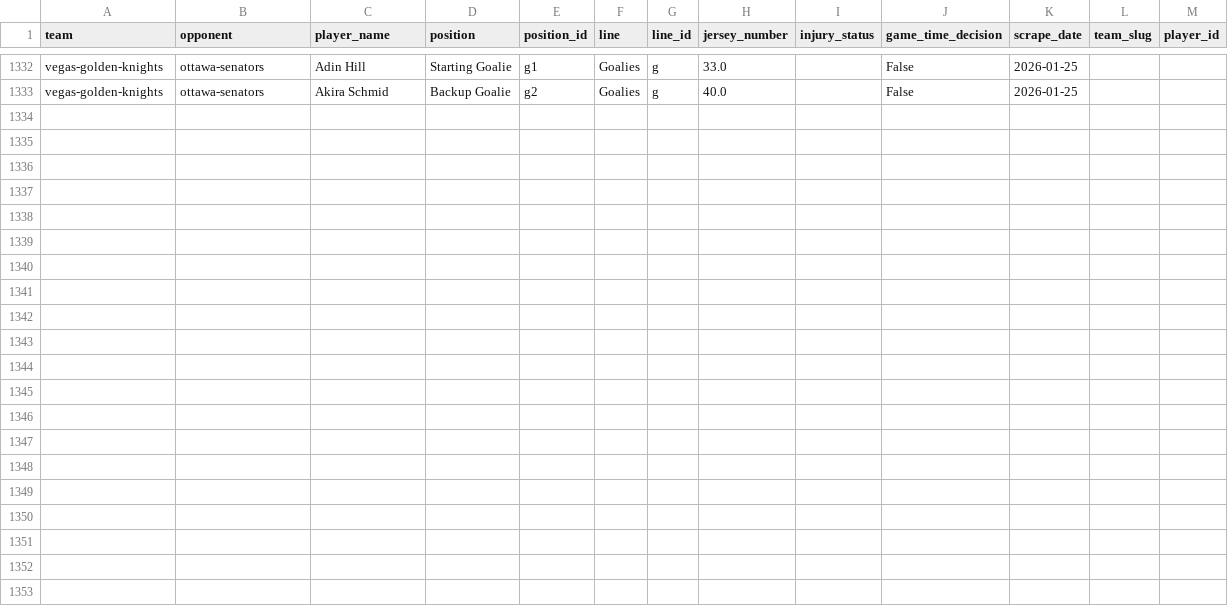
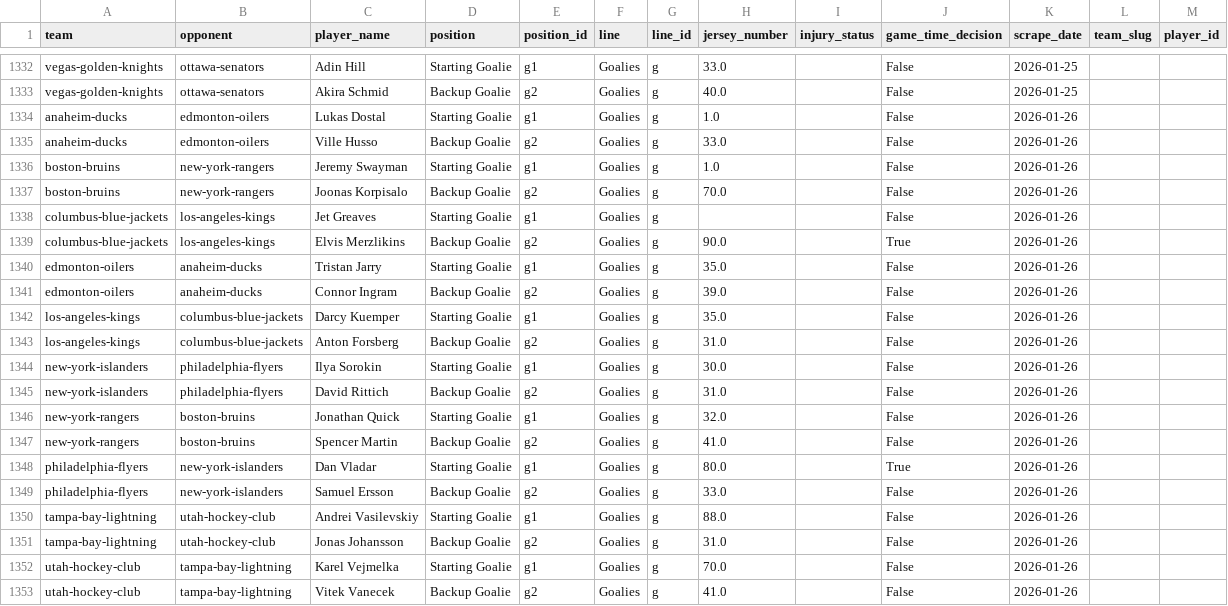
Before and after one commit to naustin1117/oddsAnalyzer, a CSV file: data/lineup_goalies.csv, drawn as a sheet; only a part is shown, gaps mark what is left out; the diff names each change by its address in the sheet, - before the commit and + after, or states it on an @@ line.

```diff
--- a/data/lineup_goalies.csv
+++ b/data/lineup_goalies.csv
+row 1334: anaheim-ducks | edmonton-oilers | Lukas Dostal | Starting Goalie | g1 | Goalies | g | 1.0 |  | False | 2026-01-26
+row 1335: anaheim-ducks | edmonton-oilers | Ville Husso | Backup Goalie | g2 | Goalies | g | 33.0 |  | False | 2026-01-26
+row 1336: boston-bruins | new-york-rangers | Jeremy Swayman | Starting Goalie | g1 | Goalies | g | 1.0 |  | False | 2026-01-26
+row 1337: boston-bruins | new-york-rangers | Joonas Korpisalo | Backup Goalie | g2 | Goalies | g | 70.0 |  | False | 2026-01-26
+row 1338: columbus-blue-jackets | los-angeles-kings | Jet Greaves | Starting Goalie | g1 | Goalies | g |  |  | False | 2026-01-26
+row 1339: columbus-blue-jackets | los-angeles-kings | Elvis Merzlikins | Backup Goalie | g2 | Goalies | g | 90.0 |  | True | 2026-01-26
+row 1340: edmonton-oilers | anaheim-ducks | Tristan Jarry | Starting Goalie | g1 | Goalies | g | 35.0 |  | False | 2026-01-26
+row 1341: edmonton-oilers | anaheim-ducks | Connor Ingram | Backup Goalie | g2 | Goalies | g | 39.0 |  | False | 2026-01-26
+row 1342: los-angeles-kings | columbus-blue-jackets | Darcy Kuemper | Starting Goalie | g1 | Goalies | g | 35.0 |  | False | 2026-01-26
+row 1343: los-angeles-kings | columbus-blue-jackets | Anton Forsberg | Backup Goalie | g2 | Goalies | g | 31.0 |  | False | 2026-01-26
+row 1344: new-york-islanders | philadelphia-flyers | Ilya Sorokin | Starting Goalie | g1 | Goalies | g | 30.0 |  | False | 2026-01-26
+row 1345: new-york-islanders | philadelphia-flyers | David Rittich | Backup Goalie | g2 | Goalies | g | 31.0 |  | False | 2026-01-26
+row 1346: new-york-rangers | boston-bruins | Jonathan Quick | Starting Goalie | g1 | Goalies | g | 32.0 |  | False | 2026-01-26
+row 1347: new-york-rangers | boston-bruins | Spencer Martin | Backup Goalie | g2 | Goalies | g | 41.0 |  | False | 2026-01-26
+row 1348: philadelphia-flyers | new-york-islanders | Dan Vladar | Starting Goalie | g1 | Goalies | g | 80.0 |  | True | 2026-01-26
+row 1349: philadelphia-flyers | new-york-islanders | Samuel Ersson | Backup Goalie | g2 | Goalies | g | 33.0 |  | False | 2026-01-26
+row 1350: tampa-bay-lightning | utah-hockey-club | Andrei Vasilevskiy | Starting Goalie | g1 | Goalies | g | 88.0 |  | False | 2026-01-26
+row 1351: tampa-bay-lightning | utah-hockey-club | Jonas Johansson | Backup Goalie | g2 | Goalies | g | 31.0 |  | False | 2026-01-26
+row 1352: utah-hockey-club | tampa-bay-lightning | Karel Vejmelka | Starting Goalie | g1 | Goalies | g | 70.0 |  | False | 2026-01-26
+row 1353: utah-hockey-club | tampa-bay-lightning | Vitek Vanecek | Backup Goalie | g2 | Goalies | g | 41.0 |  | False | 2026-01-26
```
Also changed, not shown: data/lineup_injuries.csv, 1 other file.
